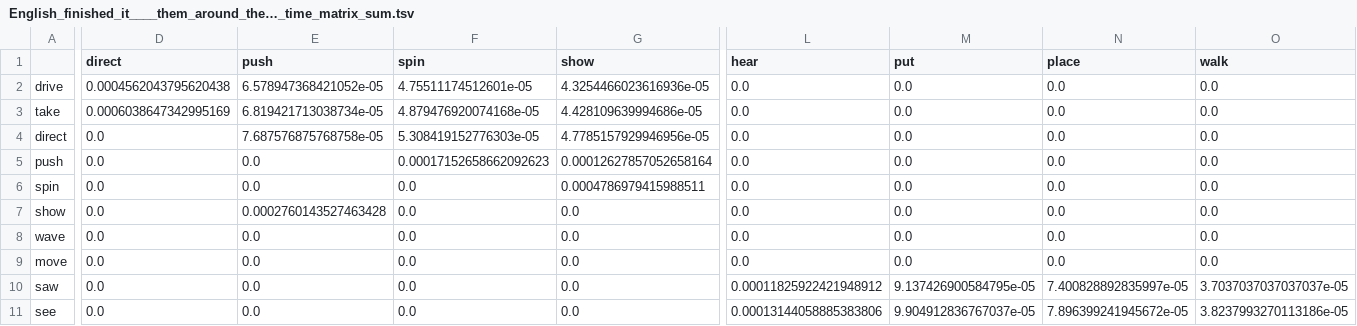
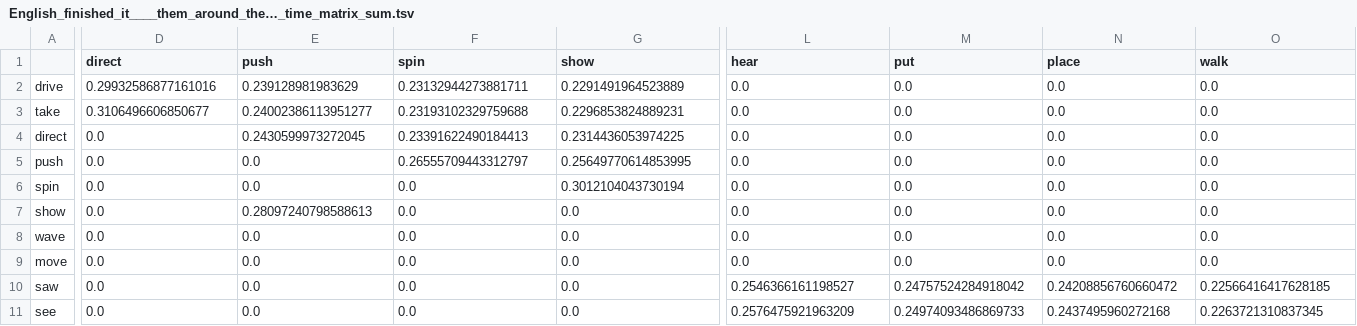
Before and after one commit to lzekelma/CognitiveLinguisticsNetworks, a TSV file: OutputData/matrixData/English_finished_it____them_around_the…_time_matrix_sum.tsv, drawn as a sheet; only a part is shown, gaps mark what is left out; the diff covers the shown part only; the diff names each change by its address in the sheet, - before the commit and + after, or states it on an @@ line.

```diff
--- a/OutputData/matrixData/English_finished_it____them_around_the…_time_matrix_sum.tsv
+++ b/OutputData/matrixData/English_finished_it____them_around_the…_time_matrix_sum.tsv
-D2 (direct): 0.0004562043795620438
+D2 (direct): 0.29932586877161016
-E2 (push): 6.578947368421052e-05
+E2 (push): 0.239128981983629
-F2 (spin): 4.75511174512601e-05
+F2 (spin): 0.23132944273881711
-G2 (show): 4.3254466023616936e-05
+G2 (show): 0.2291491964523889
-D3 (direct): 0.0006038647342995169
+D3 (direct): 0.3106496606850677
-E3 (push): 6.819421713038734e-05
+E3 (push): 0.24002386113951277
-F3 (spin): 4.879476920074168e-05
+F3 (spin): 0.23193102329759688
-G3 (show): 4.428109639994686e-05
+G3 (show): 0.2296853824889231
-E4 (push): 7.687576875768758e-05
+E4 (push): 0.2430599973272045
-F4 (spin): 5.308419152776303e-05
+F4 (spin): 0.23391622490184413
-G4 (show): 4.7785157929946956e-05
+G4 (show): 0.2314436053974225
-F5 (spin): 0.00017152658662092623
+F5 (spin): 0.26555709443312797
-G5 (show): 0.00012627857052658164
+G5 (show): 0.25649770614853995
-G6 (show): 0.0004786979415988511
+G6 (show): 0.3012104043730194
-E7 (push): 0.0002760143527463428
+E7 (push): 0.28097240798588613
-L10 (hear): 0.00011825922421948912
+L10 (hear): 0.2546366161198527
-M10 (put): 9.137426900584795e-05
+M10 (put): 0.24757524284918042
-N10 (place): 7.400828892835997e-05
+N10 (place): 0.24208856760660472
-O10 (walk): 3.7037037037037037e-05
+O10 (walk): 0.22566416417628185
-L11 (hear): 0.00013144058885383806
+L11 (hear): 0.2576475921963209
-M11 (put): 9.904912836767037e-05
+M11 (put): 0.24974093486869733
-N11 (place): 7.896399241945672e-05
+N11 (place): 0.2437495960272168
-O11 (walk): 3.8237993270113186e-05
+O11 (walk): 0.2263721310837345
```
Also changed, not shown: 21 edited cells elsewhere in this file, OutputData/matrixData/English_finished_it____them_around_the…_time_matrix.tsv, OutputData/matrixData/German_both_sample_vac_time_matrix_sum.tsv, 3 other files.
